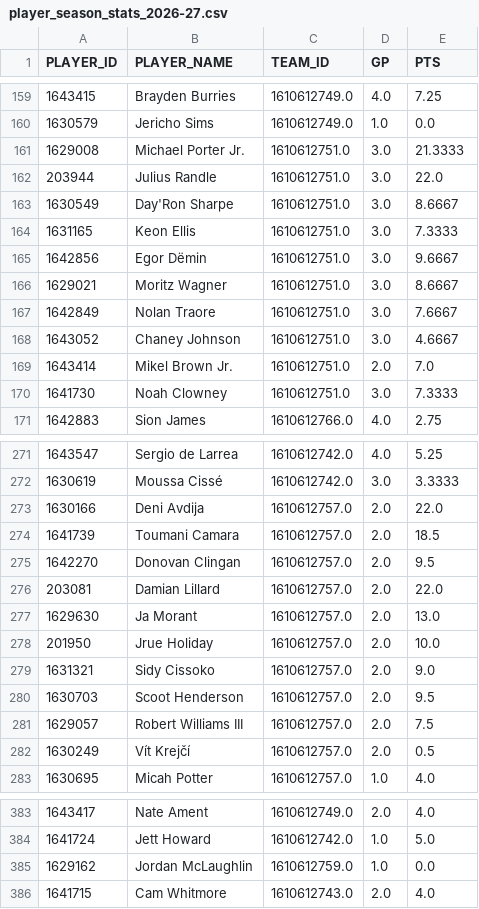
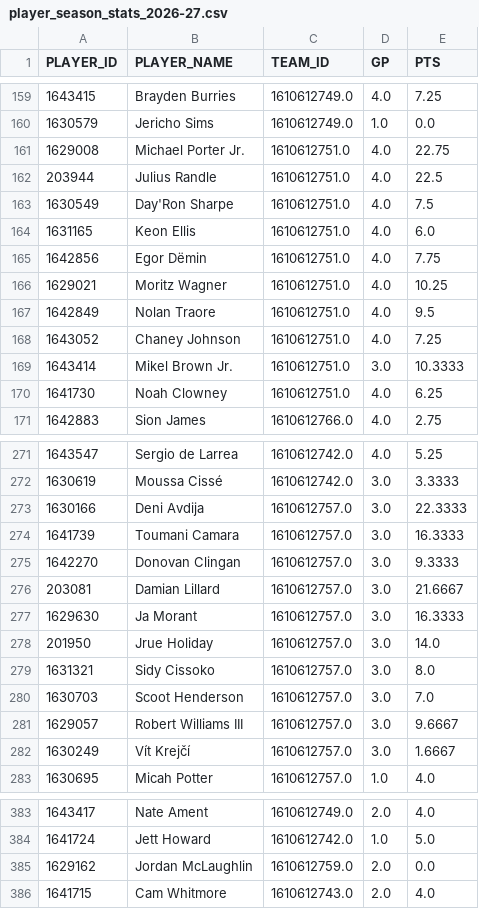
Before and after one commit to IcaruzSoftware/courtside-oracle, a CSV file: src/data/raw/player_season_stats_2026-27.csv, drawn as a sheet; only a part is shown, gaps mark what is left out; the diff covers the shown part only.

```diff
--- a/src/data/raw/player_season_stats_2026-27.csv
+++ b/src/data/raw/player_season_stats_2026-27.csv
@@ -160,12 +160,12 @@ PLAYER_ID,PLAYER_NAME,TEAM_ID,GP,PTS
 1630579,Jericho Sims,1610612749.0,1.0,0.0
-1629008,Michael Porter Jr.,1610612751.0,3.0,21.3333
-203944,Julius Randle,1610612751.0,3.0,22.0
-1630549,Day'Ron Sharpe,1610612751.0,3.0,8.6667
-1631165,Keon Ellis,1610612751.0,3.0,7.3333
-1642856,Egor Dëmin,1610612751.0,3.0,9.6667
-1629021,Moritz Wagner,1610612751.0,3.0,8.6667
-1642849,Nolan Traore,1610612751.0,3.0,7.6667
-1643052,Chaney Johnson,1610612751.0,3.0,4.6667
-1643414,Mikel Brown Jr.,1610612751.0,2.0,7.0
-1641730,Noah Clowney,1610612751.0,3.0,7.3333
+1629008,Michael Porter Jr.,1610612751.0,4.0,22.75
+203944,Julius Randle,1610612751.0,4.0,22.5
+1630549,Day'Ron Sharpe,1610612751.0,4.0,7.5
+1631165,Keon Ellis,1610612751.0,4.0,6.0
+1642856,Egor Dëmin,1610612751.0,4.0,7.75
+1629021,Moritz Wagner,1610612751.0,4.0,10.25
+1642849,Nolan Traore,1610612751.0,4.0,9.5
+1643052,Chaney Johnson,1610612751.0,4.0,7.25
+1643414,Mikel Brown Jr.,1610612751.0,3.0,10.3333
+1641730,Noah Clowney,1610612751.0,4.0,6.25
 1642883,Sion James,1610612766.0,4.0,2.75
@@ -272,12 +272,12 @@ PLAYER_ID,PLAYER_NAME,TEAM_ID,GP,PTS
 1630619,Moussa Cissé,1610612742.0,3.0,3.3333
-1630166,Deni Avdija,1610612757.0,2.0,22.0
-1641739,Toumani Camara,1610612757.0,2.0,18.5
-1642270,Donovan Clingan,1610612757.0,2.0,9.5
-203081,Damian Lillard,1610612757.0,2.0,22.0
-1629630,Ja Morant,1610612757.0,2.0,13.0
-201950,Jrue Holiday,1610612757.0,2.0,10.0
-1631321,Sidy Cissoko,1610612757.0,2.0,9.0
-1630703,Scoot Henderson,1610612757.0,2.0,9.5
-1629057,Robert Williams III,1610612757.0,2.0,7.5
-1630249,Vít Krejčí,1610612757.0,2.0,0.5
+1630166,Deni Avdija,1610612757.0,3.0,22.3333
+1641739,Toumani Camara,1610612757.0,3.0,16.3333
+1642270,Donovan Clingan,1610612757.0,3.0,9.3333
+203081,Damian Lillard,1610612757.0,3.0,21.6667
+1629630,Ja Morant,1610612757.0,3.0,16.3333
+201950,Jrue Holiday,1610612757.0,3.0,14.0
+1631321,Sidy Cissoko,1610612757.0,3.0,8.0
+1630703,Scoot Henderson,1610612757.0,3.0,7.0
+1629057,Robert Williams III,1610612757.0,3.0,9.6667
+1630249,Vít Krejčí,1610612757.0,3.0,1.6667
 1630695,Micah Potter,1610612757.0,1.0,4.0
@@ -384,3 +384,3 @@ PLAYER_ID,PLAYER_NAME,TEAM_ID,GP,PTS
 1641724,Jett Howard,1610612742.0,1.0,5.0
-1629162,Jordan McLaughlin,1610612759.0,1.0,0.0
+1629162,Jordan McLaughlin,1610612759.0,2.0,0.0
 1641715,Cam Whitmore,1610612743.0,2.0,4.0
```
Also changed, not shown: 6 added rows and 129 edited cells elsewhere in this file, src/data/raw/game_log_regular_2026-27.csv, 2 other files.
